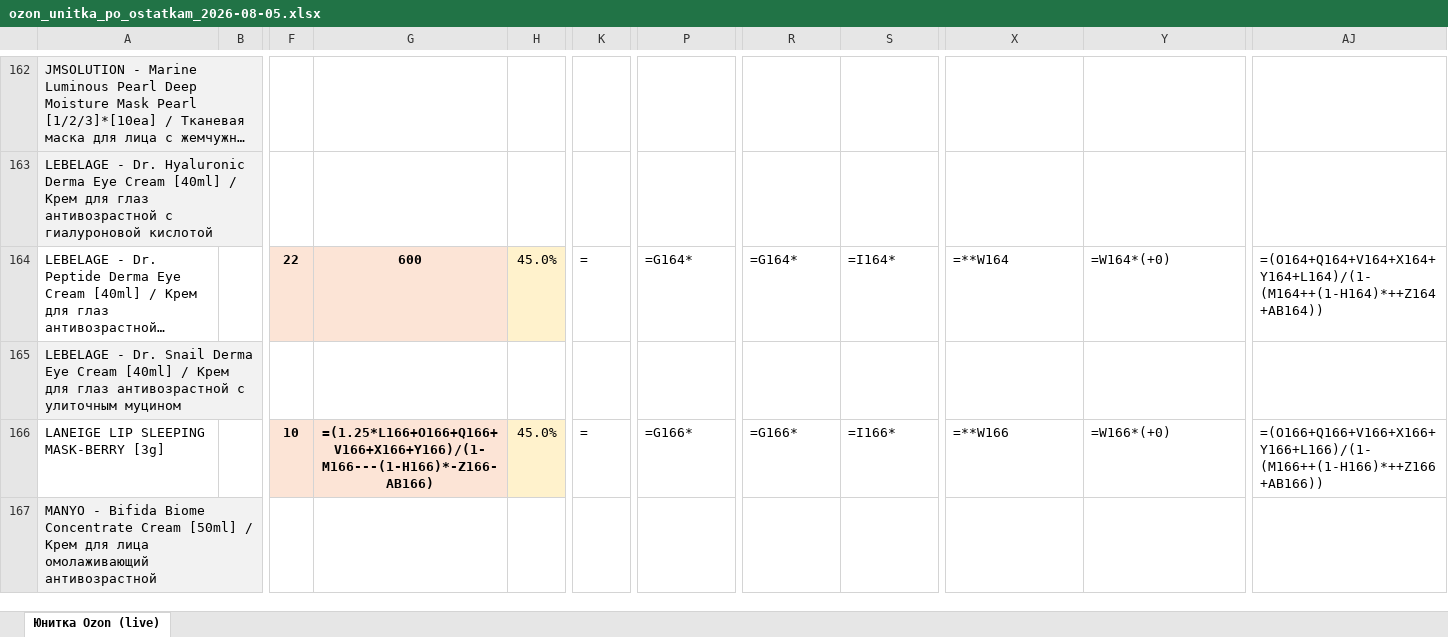
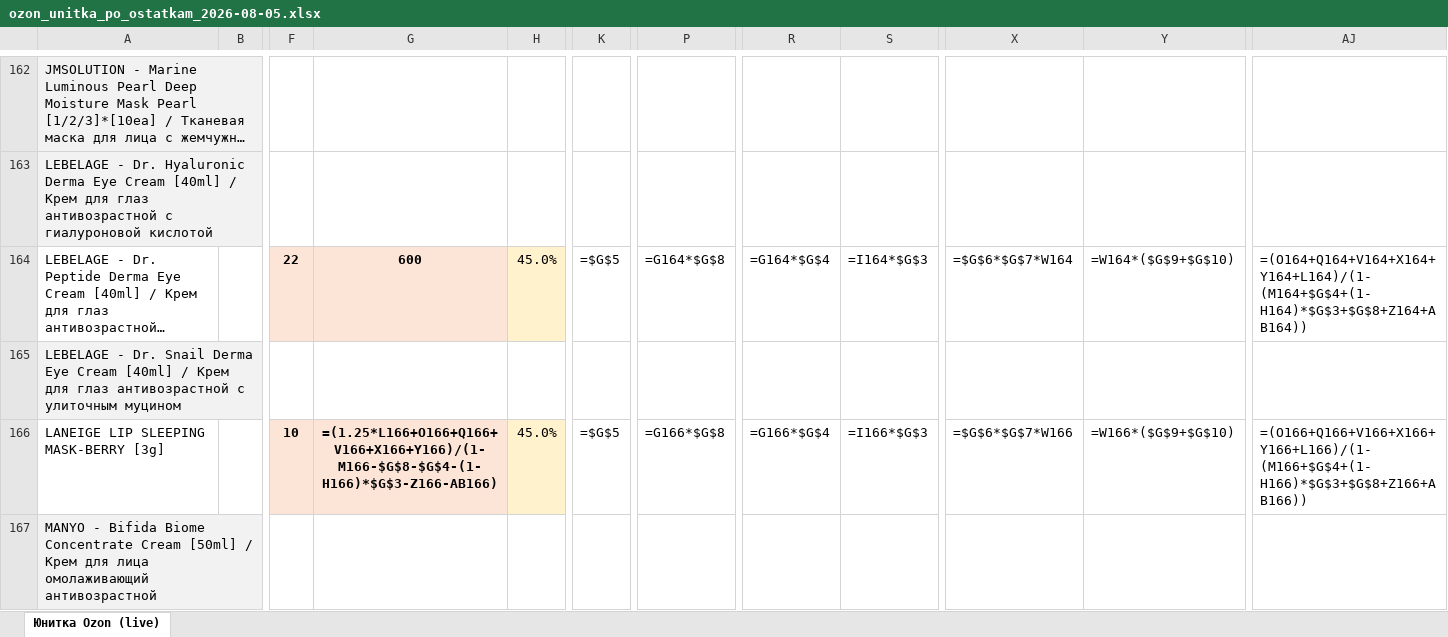
Before and after one commit to User26-2026/K-beauty-New, an Excel workbook: outputs/ozon/ozon_unitka_po_ostatkam_2026-08-05.xlsx, sheet Юнитка Ozon (live), drawn as a sheet; only a part is shown, gaps mark what is left out; long unchanged cells end in …; values as stored, in another font and other column widths than the file's, no borders; formulas without a stored value are shown as written; the diff covers the shown part only; the diff names each change by its address in the sheet, - before the commit and + after, or states it on an @@ line.

```diff
--- a/outputs/ozon/ozon_unitka_po_ostatkam_2026-08-05.xlsx (sheet Юнитка Ozon (live))
+++ b/outputs/ozon/ozon_unitka_po_ostatkam_2026-08-05.xlsx (sheet Юнитка Ozon (live))
-K164: =
+K164: =$G$5
-P164: =G164*
+P164: =G164*$G$8
-R164: =G164*
+R164: =G164*$G$4
-S164: =I164*
+S164: =I164*$G$3
-X164: =**W164
+X164: =$G$6*$G$7*W164
-Y164: =W164*(+0)
+Y164: =W164*($G$9+$G$10)
-AJ164: =(O164+Q164+V164+X164+Y164+L164)/(1-(M164++(1-H164)*++Z164+AB164))
+AJ164: =(O164+Q164+V164+X164+Y164+L164)/(1-(M164+$G$4+(1-H164)*$G$3+$G$8+Z164+AB164))
-G166: =(1.25*L166+O166+Q166+V166+X166+Y166)/(1-M166---(1-H166)*-Z166-AB166)
+G166: =(1.25*L166+O166+Q166+V166+X166+Y166)/(1-M166-$G$8-$G$4-(1-H166)*$G$3-Z166-AB166)
-K166: =
+K166: =$G$5
-P166: =G166*
+P166: =G166*$G$8
-R166: =G166*
+R166: =G166*$G$4
-S166: =I166*
+S166: =I166*$G$3
-X166: =**W166
+X166: =$G$6*$G$7*W166
-Y166: =W166*(+0)
+Y166: =W166*($G$9+$G$10)
-AJ166: =(O166+Q166+V166+X166+Y166+L166)/(1-(M166++(1-H166)*++Z166+AB166))
+AJ166: =(O166+Q166+V166+X166+Y166+L166)/(1-(M166+$G$4+(1-H166)*$G$3+$G$8+Z166+AB166))
```
Also changed, not shown: 843 edited cells elsewhere in this sheet.
